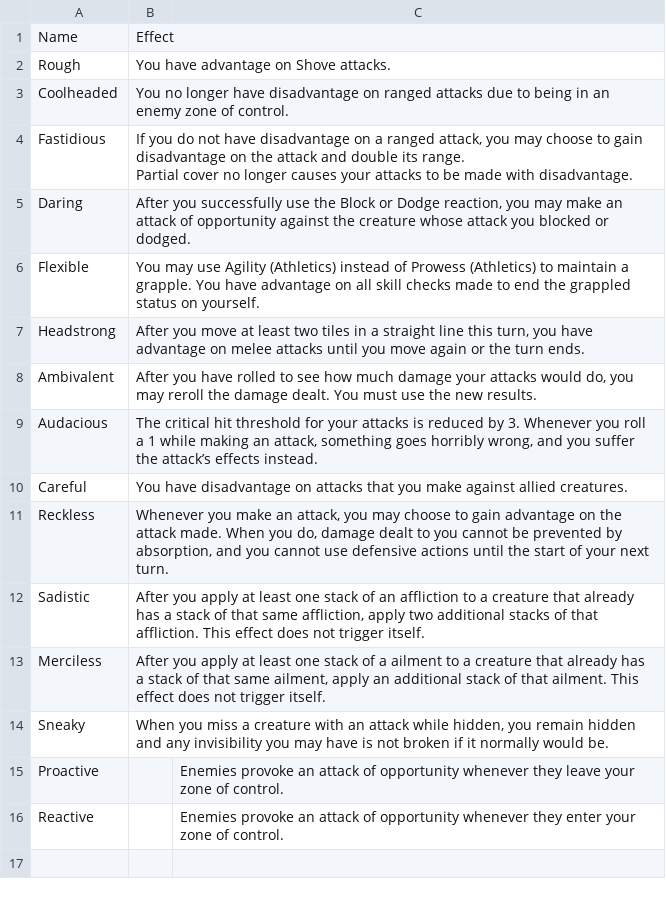
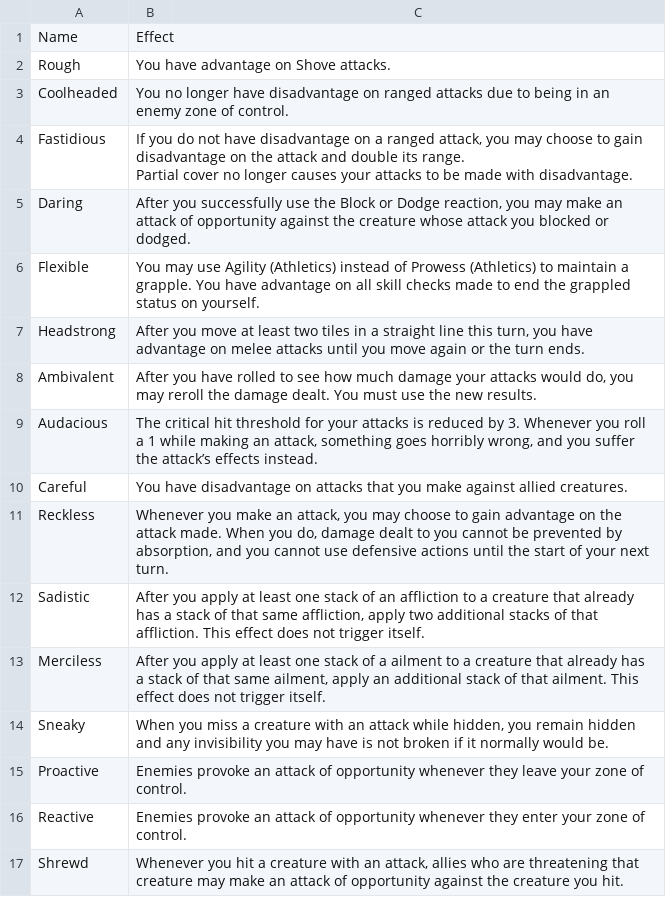
Before and after one commit to Leafwing-Studios/fonts-of-power, a CSV file: docs/src/character-options/feats/offensive-feats.csv, drawn as a sheet.

Commit message:
Added Shrewd feat

```diff
--- a/docs/src/character-options/feats/offensive-feats.csv
+++ b/docs/src/character-options/feats/offensive-feats.csv
@@ -15,3 +15,4 @@ Partial cover no longer causes your attacks to be made with disadvantage."
 "Sneaky","When you miss a creature with an attack while hidden, you remain hidden and any invisibility you may have is not broken if it normally would be."
-"Proactive",,"Enemies provoke an attack of opportunity whenever they leave your zone of control."
-"Reactive",,"Enemies provoke an attack of opportunity whenever they enter your zone of control."
+"Proactive","Enemies provoke an attack of opportunity whenever they leave your zone of control."
+"Reactive","Enemies provoke an attack of opportunity whenever they enter your zone of control."
+"Shrewd","Whenever you hit a creature with an attack, allies who are threatening that creature may make an attack of opportunity against the creature you hit."
```
Also changed, not shown: 1 other file.
